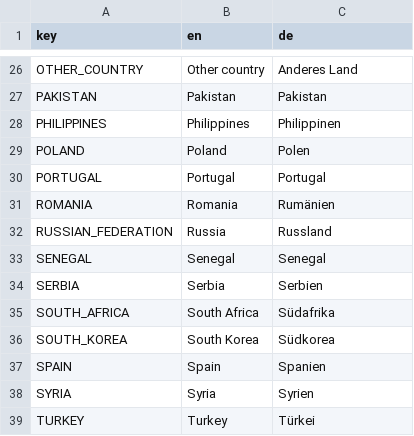
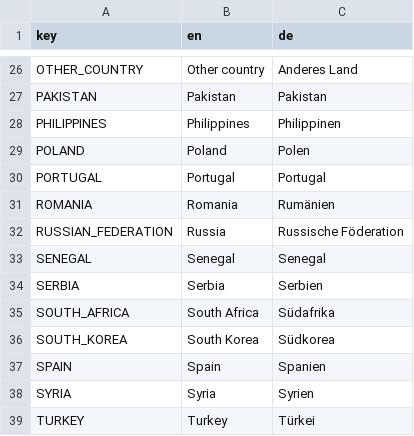
Before and after one commit to fmhoeger/psyquest, a CSV file: data_raw/dicts/zzz-countries.csv, drawn as a sheet; only a part is shown, gaps mark what is left out.

Commit message:
cleanup general_dict; fix RUSSIA -> RUSSIAN_FEDERATION

```diff
--- a/data_raw/dicts/zzz-countries.csv
+++ b/data_raw/dicts/zzz-countries.csv
@@ -31,3 +31,3 @@
 "ROMANIA";"Romania";"Rumänien"
-"RUSSIAN_FEDERATION";"Russia";"Russland"
+"RUSSIAN_FEDERATION";"Russia";"Russische Föderation"
 "SENEGAL";"Senegal";"Senegal"
```
Also changed, not shown: 5 other files.
